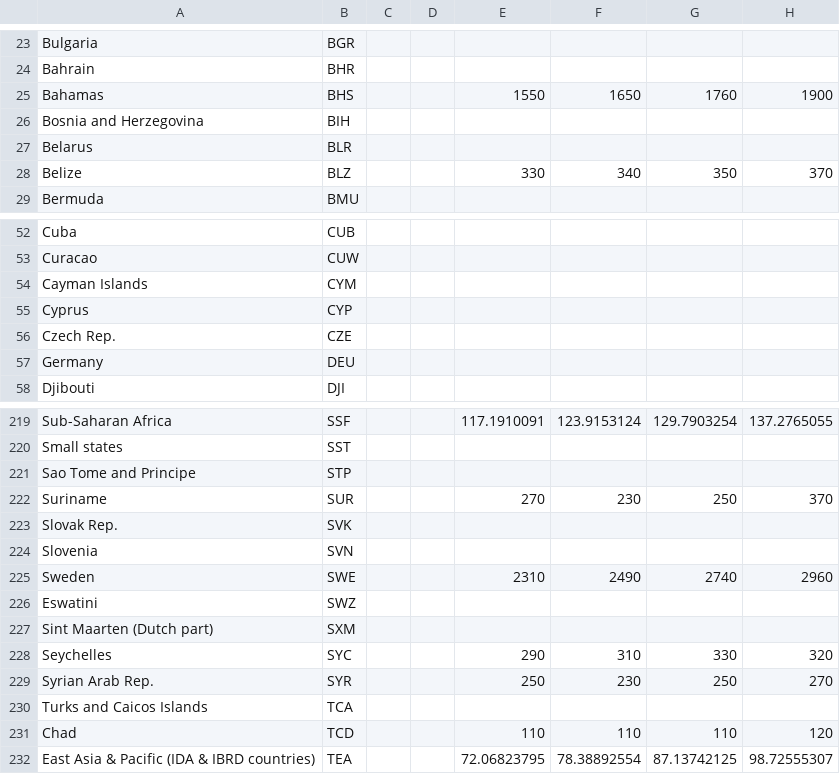
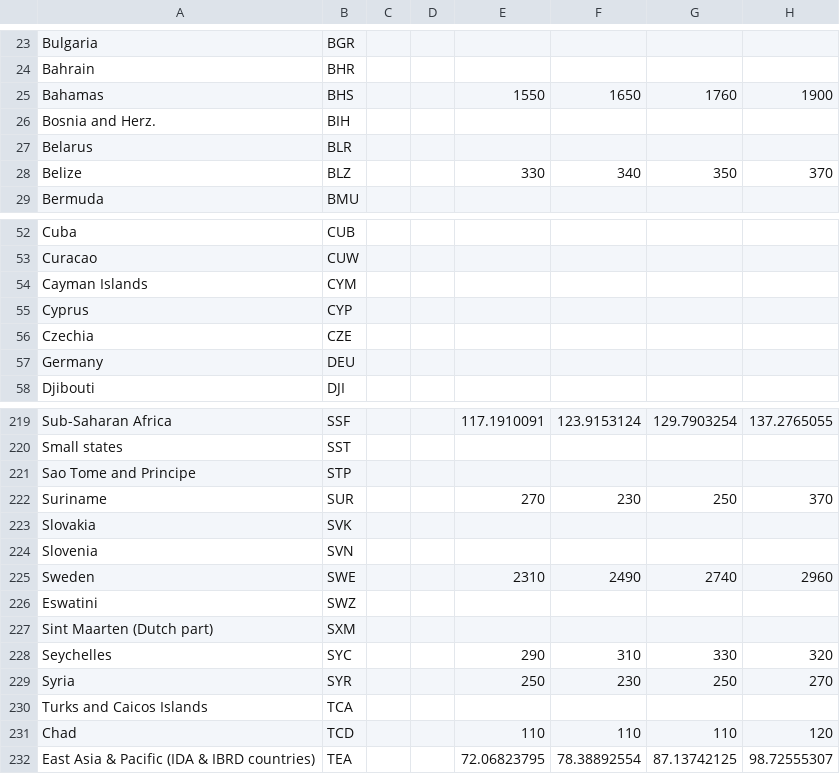
Before and after one commit to jfan0010/DataVizGNI, a CSV file: data/gniUsd.csv, drawn as a sheet; only a part is shown, gaps mark what is left out; the diff names each change by its address in the sheet, - before the commit and + after, or states it on an @@ line.

Commit message:
country name

```diff
--- a/data/gniUsd.csv
+++ b/data/gniUsd.csv
-A26: Bosnia and Herzegovina
+A26: Bosnia and Herz.
-A56: Czech Rep.
+A56: Czechia
-A223: Slovak Rep.
+A223: Slovakia
-A229: Syrian Arab Rep.
+A229: Syria
```
